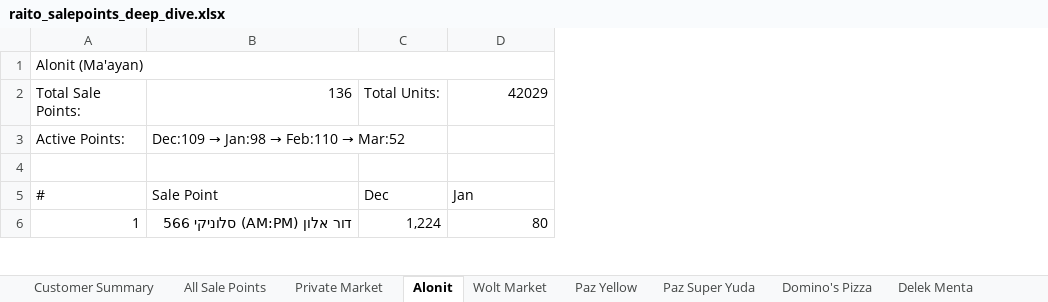
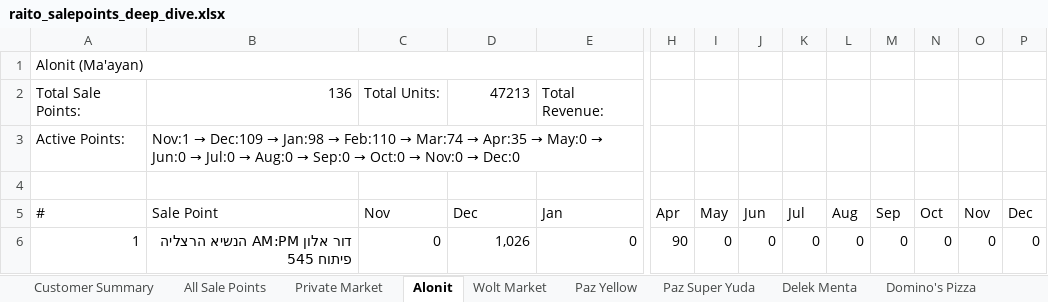
Before and after one commit to or-raito/raito-dashboard, an Excel workbook: docs/raito_salepoints_deep_dive.xlsx, sheet Alonit, drawn as a sheet; only a part is shown, gaps mark what is left out; values as stored, in another font and other column widths than the file's, no cell formats; removed rows and columns are numbered as before the commit, all else as after; the diff covers the shown part only; the diff names each change by its address in the sheet, - before the commit and + after, or states it on an @@ line.

```diff
--- a/docs/raito_salepoints_deep_dive.xlsx (sheet Alonit)
+++ b/docs/raito_salepoints_deep_dive.xlsx (sheet Alonit)
@@ sheet tab order changed: Customer Summary | All Sale Points | Private Market | Alonit | Wolt Market | Paz Yellow | Paz Super Yuda | Delek Menta | Domino's Pizza @@
+column C (Nov), row 2: Total Units:; row 6: 0
+column H (Apr), row 6: 90
+column I (May), row 6: 0
+column J (Jun), row 6: 0
+column K (Jul), row 6: 0
+column L (Aug), row 6: 0
+column M (Sep), row 6: 0
+column N (Oct), row 6: 0
+column O (Nov), row 6: 0
+column P (Dec), row 6: 0
-A1:F1 merged
+A1:F1 merged
-D2 (Dec): Total Units:
+D2 (Dec): 47213
-E2 (Jan): 42029
+E2 (Jan): Total Revenue:
@@ B3 (Sale Point): Dec:109 → Jan:98 → Feb:110 → Mar:52 → Nov:1 → Dec:109 → Jan:98 → Feb:110 → Mar:74 → Apr:35 → May:0 → Jun:0 → Jul:0 → Aug:0 → Sep:0 → Oct:0 → Nov:0 → Dec:0 @@
-B6 (Sale Point): דור אלון (AM:PM) סלוניקי 566
+B6 (Sale Point): דור אלון AM:PM הנשיא הרצליה פיתוח 545
-D6 (Dec): 1,224
+D6 (Dec): 1,026
-E6 (Jan): 80
+E6 (Jan): 0
```
Also changed, not shown: 1364 edited cells elsewhere in this sheet, sheet All Sale Points, sheet Private Market, sheet Paz Yellow, sheet Biscotti Customer, sheet Delek Menta, sheet Customer Summary, 11 more sheets, other sheet tabs, cell formats, 5 other files.
